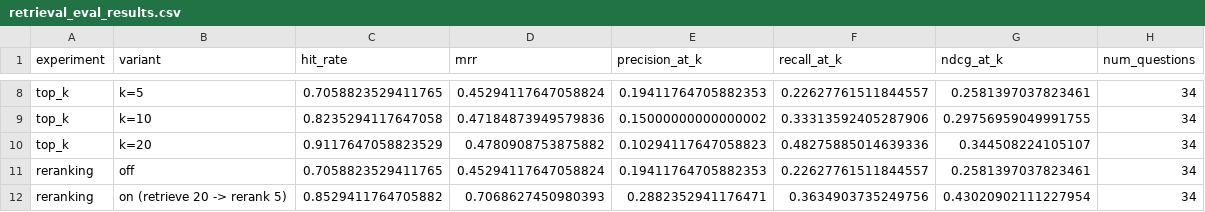
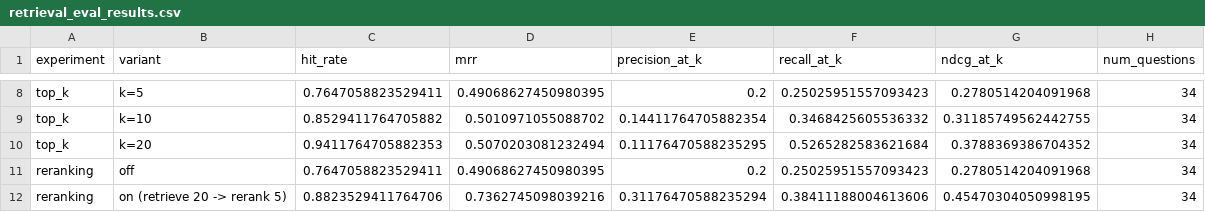
Before and after one commit to Irathor/CardioRAG, a CSV file: data/evaluation/retrieval_eval_results.csv, drawn as a sheet; only a part is shown, gaps mark what is left out; the diff covers the shown part only; the diff names each change by its address in the sheet, - before the commit and + after, or states it on an @@ line.

```diff
--- a/data/evaluation/retrieval_eval_results.csv
+++ b/data/evaluation/retrieval_eval_results.csv
-C8 (hit_rate): 0.7058823529411765
+C8 (hit_rate): 0.7647058823529411
-D8 (mrr): 0.45294117647058824
+D8 (mrr): 0.49068627450980395
-E8 (precision_at_k): 0.19411764705882353
+E8 (precision_at_k): 0.2
-F8 (recall_at_k): 0.22627761511844557
+F8 (recall_at_k): 0.25025951557093423
-G8 (ndcg_at_k): 0.2581397037823461
+G8 (ndcg_at_k): 0.2780514204091968
-C9 (hit_rate): 0.8235294117647058
+C9 (hit_rate): 0.8529411764705882
-D9 (mrr): 0.47184873949579836
+D9 (mrr): 0.5010971055088702
-E9 (precision_at_k): 0.15000000000000002
+E9 (precision_at_k): 0.14411764705882354
-F9 (recall_at_k): 0.33313592405287906
+F9 (recall_at_k): 0.3468425605536332
-G9 (ndcg_at_k): 0.29756959049991755
+G9 (ndcg_at_k): 0.31185749562442755
-C10 (hit_rate): 0.9117647058823529
+C10 (hit_rate): 0.9411764705882353
-D10 (mrr): 0.4780908753875882
+D10 (mrr): 0.5070203081232494
-E10 (precision_at_k): 0.10294117647058823
+E10 (precision_at_k): 0.11176470588235295
-F10 (recall_at_k): 0.48275885014639336
+F10 (recall_at_k): 0.5265282583621684
-G10 (ndcg_at_k): 0.344508224105107
+G10 (ndcg_at_k): 0.3788369386704352
-C11 (hit_rate): 0.7058823529411765
+C11 (hit_rate): 0.7647058823529411
-D11 (mrr): 0.45294117647058824
+D11 (mrr): 0.49068627450980395
-E11 (precision_at_k): 0.19411764705882353
+E11 (precision_at_k): 0.2
-F11 (recall_at_k): 0.22627761511844557
+F11 (recall_at_k): 0.25025951557093423
-G11 (ndcg_at_k): 0.2581397037823461
+G11 (ndcg_at_k): 0.2780514204091968
-C12 (hit_rate): 0.8529411764705882
+C12 (hit_rate): 0.8823529411764706
-D12 (mrr): 0.7068627450980393
+D12 (mrr): 0.7362745098039216
-E12 (precision_at_k): 0.2882352941176471
+E12 (precision_at_k): 0.31176470588235294
-F12 (recall_at_k): 0.3634903735249756
+F12 (recall_at_k): 0.38411188004613606
-G12 (ndcg_at_k): 0.43020902111227954
+G12 (ndcg_at_k): 0.45470304050998195
```
Also changed, not shown: 29 edited cells elsewhere in this file, 6 other files.
